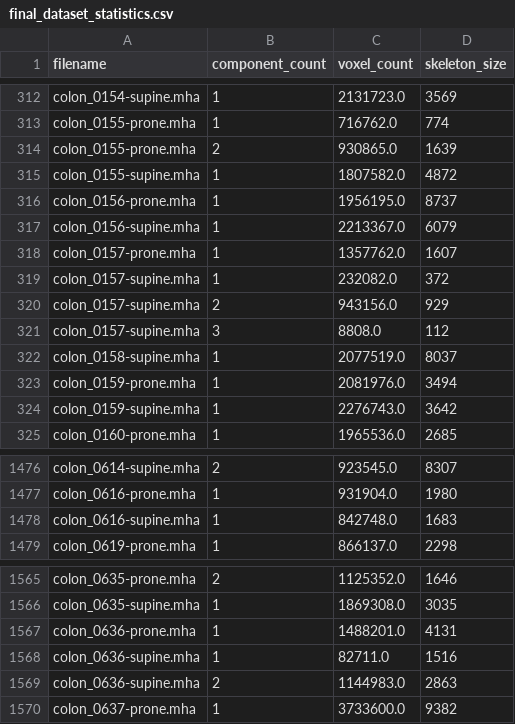
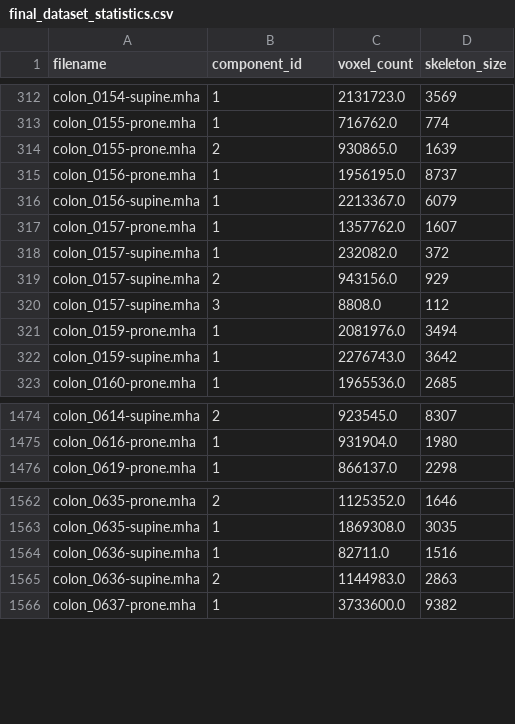
Before and after one commit to niclasclassen/collapsed-colon-segmentation, a CSV file: data/processed/final_dataset/final_dataset_statistics.csv, drawn as a sheet; only a part is shown, gaps mark what is left out; the diff names each change by its address in the sheet, - before the commit and + after, or states it on an @@ line.

Commit message:
update final dataset statistics

```diff
--- a/data/processed/final_dataset/final_dataset_statistics.csv
+++ b/data/processed/final_dataset/final_dataset_statistics.csv
-B1: component_count
+B1: component_id
-row 315: colon_0155-supine.mha | 1 | 1807582.0 | 4872
-row 322: colon_0158-supine.mha | 1 | 2077519.0 | 8037
-row 1478: colon_0616-supine.mha | 1 | 842748.0 | 1683
-row 1567: colon_0636-prone.mha | 1 | 1488201.0 | 4131
```
